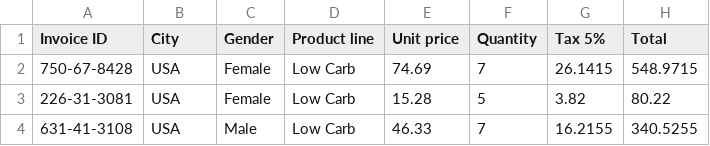
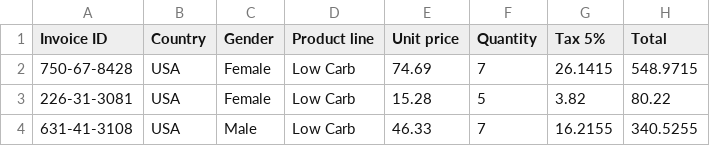
Before and after one commit to prrriyaaa/excel-2, a CSV file: supermarkt_sales (2).csv, drawn as a sheet; only a part is shown; the diff names each change by its address in the sheet, - before the commit and + after, or states it on an @@ line.

Commit message:
Update supermarkt_sales (2).csv

```diff
--- a/supermarkt_sales (2).csv
+++ b/supermarkt_sales (2).csv
-B1: City
+B1: Country
```
